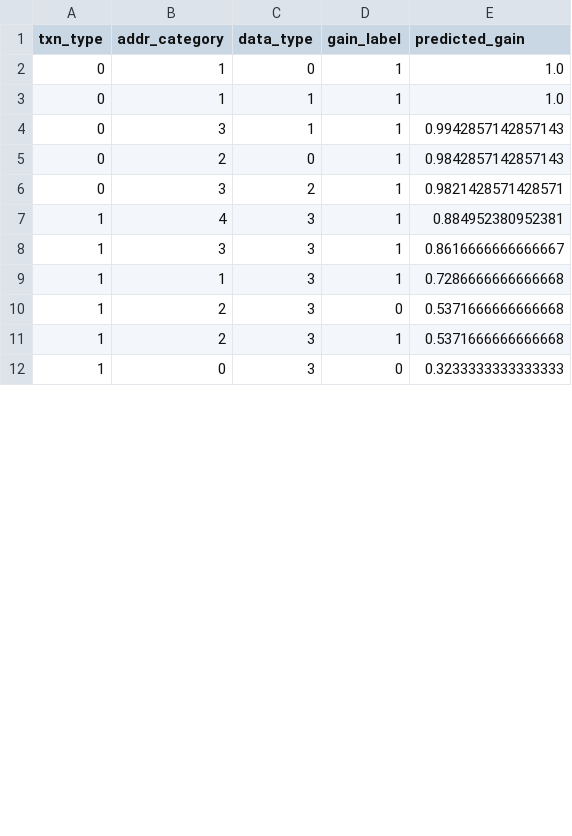
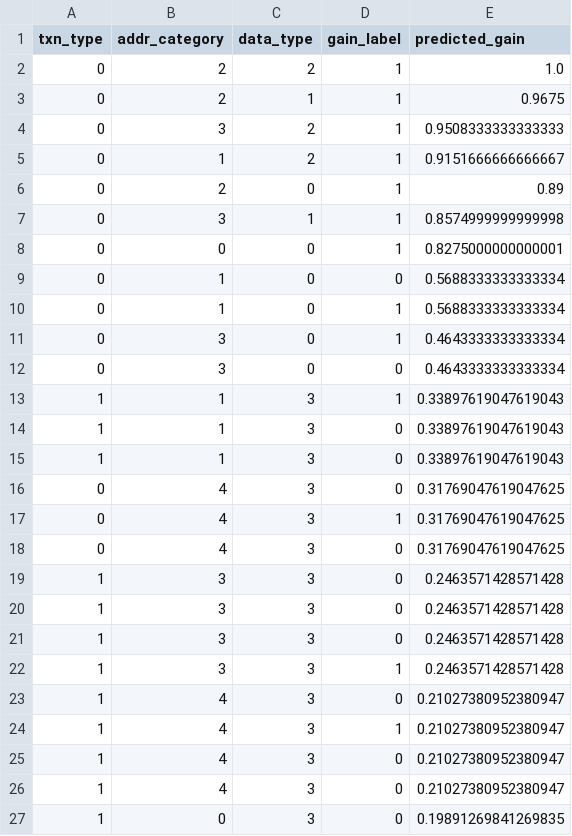
Before and after one commit to ml4uvm/hybrid_axi_new, a CSV file: ml/prioritized_tests.csv, drawn as a sheet; only a part is shown; the diff covers the shown part only.

```diff
--- a/ml/prioritized_tests.csv
+++ b/ml/prioritized_tests.csv
@@ -1,12 +1,27 @@
 txn_type,addr_category,data_type,gain_label,predicted_gain
-0,1,0,1,1.0
-0,1,1,1,1.0
-0,3,1,1,0.9942857142857143
-0,2,0,1,0.9842857142857143
-0,3,2,1,0.9821428571428571
-1,4,3,1,0.884952380952381
-1,3,3,1,0.8616666666666667
-1,1,3,1,0.7286666666666668
-1,2,3,0,0.5371666666666668
-1,2,3,1,0.5371666666666668
-1,0,3,0,0.3233333333333333
+0,2,2,1,1.0
+0,2,1,1,0.9675
+0,3,2,1,0.9508333333333333
+0,1,2,1,0.9151666666666667
+0,2,0,1,0.89
+0,3,1,1,0.8574999999999998
+0,0,0,1,0.8275000000000001
+0,1,0,0,0.5688333333333334
+0,1,0,1,0.5688333333333334
+0,3,0,1,0.4643333333333334
+0,3,0,0,0.4643333333333334
+1,1,3,1,0.33897619047619043
+1,1,3,0,0.33897619047619043
+1,1,3,0,0.33897619047619043
+0,4,3,0,0.31769047619047625
+0,4,3,1,0.31769047619047625
+0,4,3,0,0.31769047619047625
+1,3,3,0,0.2463571428571428
+1,3,3,0,0.2463571428571428
+1,3,3,0,0.2463571428571428
+1,3,3,1,0.2463571428571428
+1,4,3,0,0.21027380952380947
+1,4,3,1,0.21027380952380947
+1,4,3,0,0.21027380952380947
+1,4,3,0,0.21027380952380947
+1,0,3,0,0.19891269841269835
```
Also changed, not shown: 8 added rows, 5 removed rows and 3 edited cells elsewhere in this file, ml/clustered_tests.csv, results/coverage_log.csv, 11 other files.
